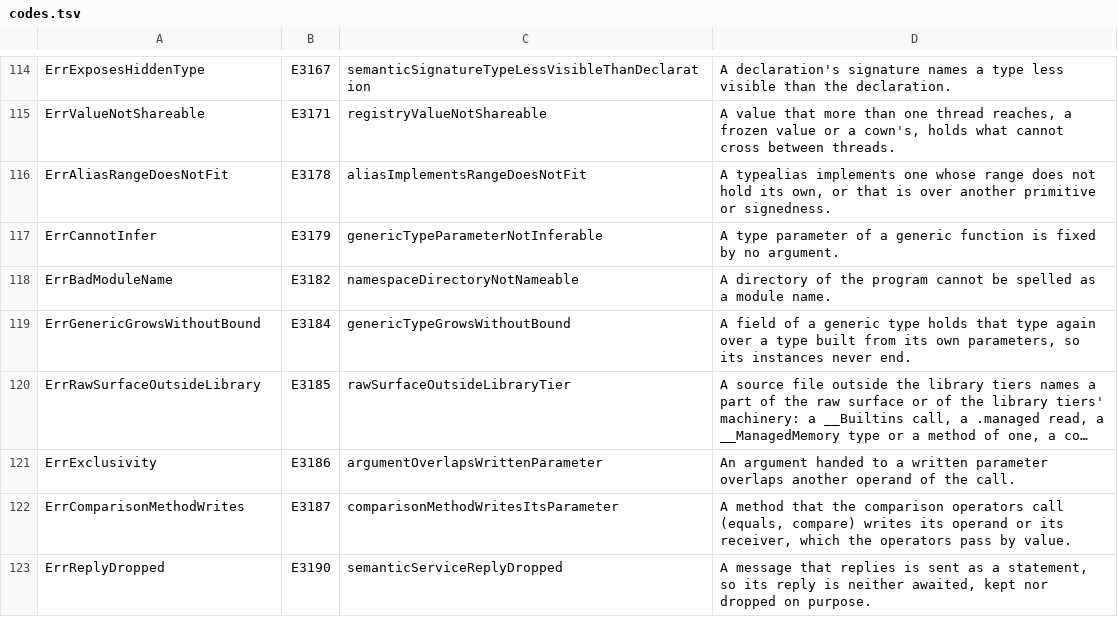
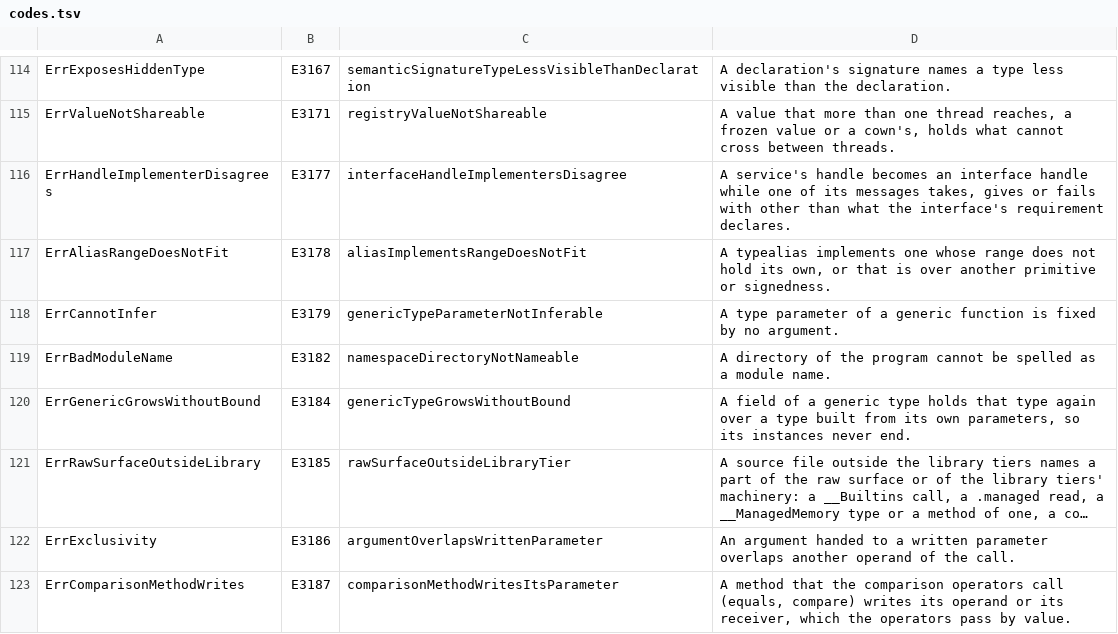
Before and after one commit to maxon-lang/maxon-rewrite-bootstrap, a TSV file: self/diag/codes.tsv, drawn as a sheet; only a part is shown, gaps mark what is left out; the shorter side is filled out with more unchanged rows; long unchanged cells end in …; the diff names each change by its address in the sheet, - before the commit and + after, or states it on an @@ line.

```diff
--- a/self/diag/codes.tsv
+++ b/self/diag/codes.tsv
+row 116: ErrHandleImplementerDisagrees | E3177 | interfaceHandleImplementersDisagree | A service's handle becomes an interface handle while one of its messages takes, gives or fails with other than what the interface's requirement declares.
```
Also changed, not shown: self/driver/skips.tsv, 37 other files.
